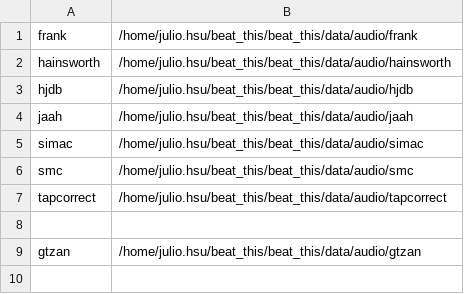
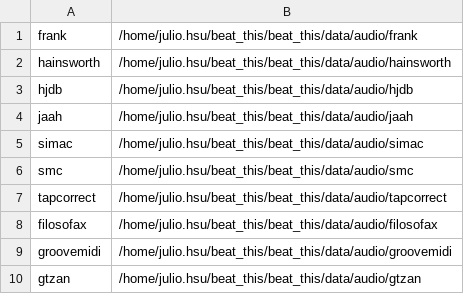
Before and after one commit to juliohsu/beat_this, a CSV file: beat_this/data/audio_paths.csv, drawn as a sheet; the diff names each change by its address in the sheet, - before the commit and + after, or states it on an @@ line.

Commit message:
Add new scripts for calculating fold averages and extracting metrics from Weights & Biases, update .gitignore to include log files and new directories, and modify process_gtzan.py to use ensemble model for beat tracking.

```diff
--- a/beat_this/data/audio_paths.csv
+++ b/beat_this/data/audio_paths.csv
-row 8: (empty)
+row 8: filosofax | /home/julio.hsu/beat_this/beat_this/data/audio/filosofax
+row 9: groovemidi | /home/julio.hsu/beat_this/beat_this/data/audio/groovemidi
```
Also changed, not shown: 47 other files.
